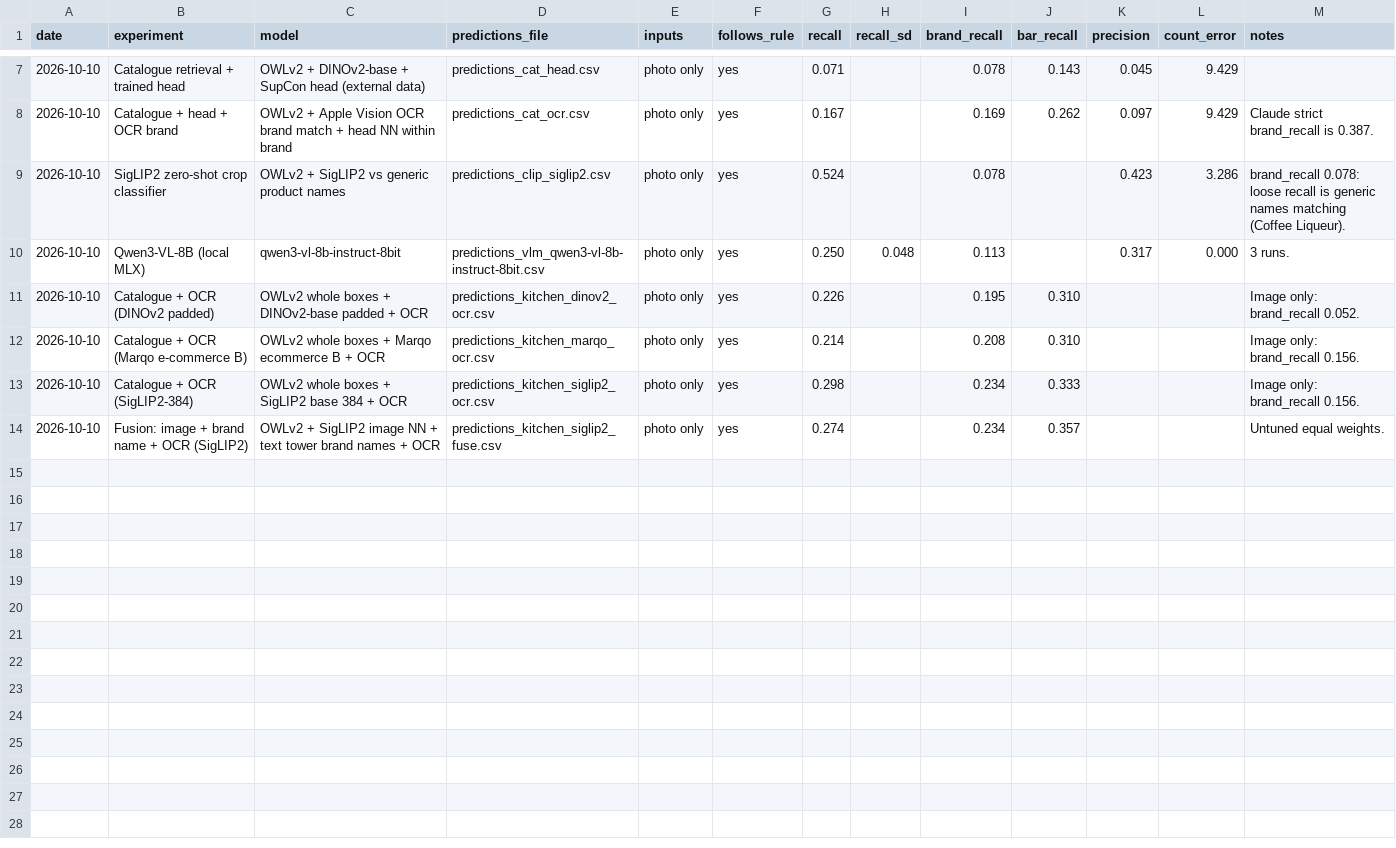
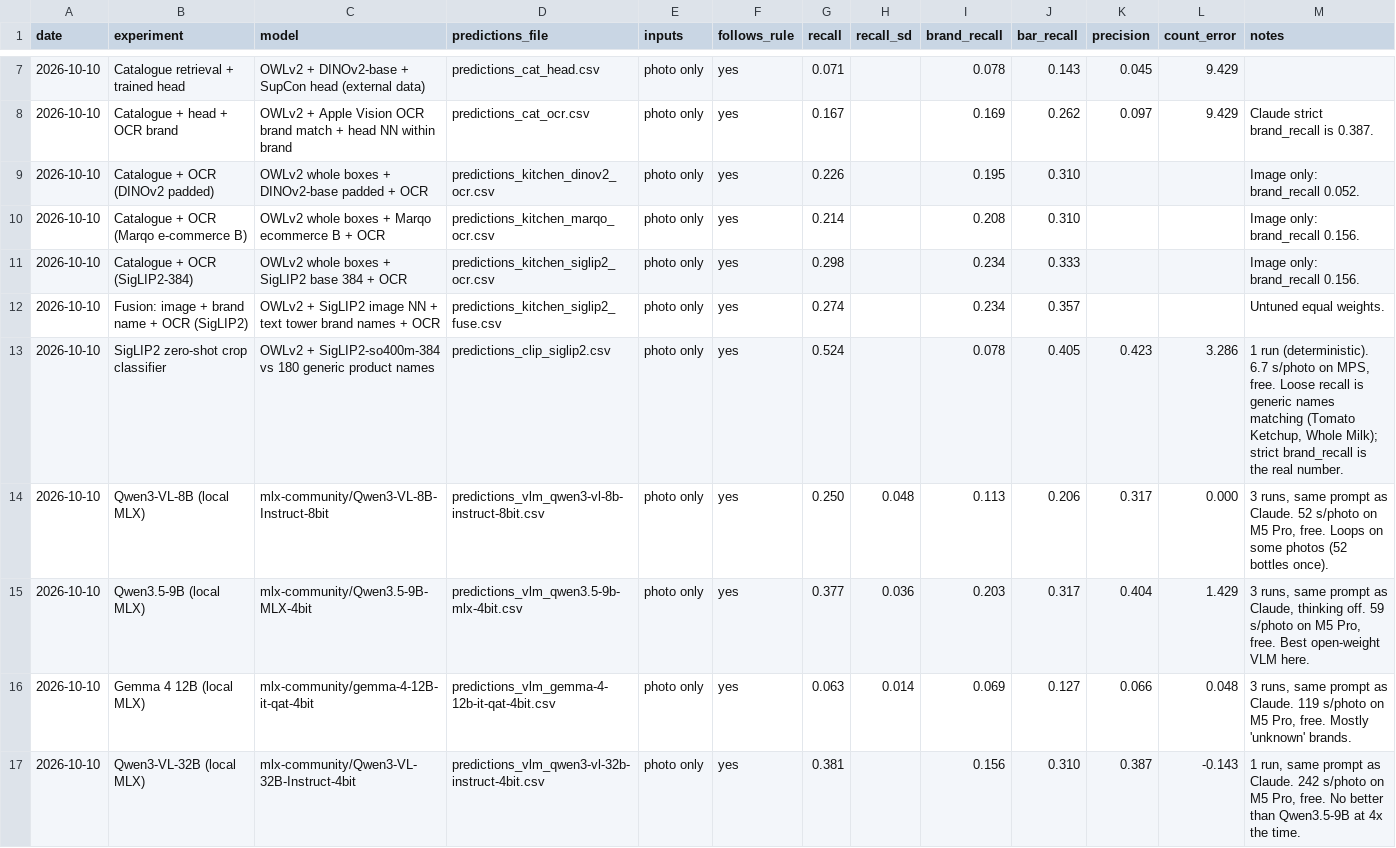
Before and after one commit to brgmry/backbar-vision, a CSV file: data/results.csv, drawn as a sheet; only a part is shown, gaps mark what is left out; removed rows and columns are numbered as before the commit, all else as after; the diff names each change by its address in the sheet, - before the commit and + after, or states it on an @@ line.

Commit message:
Baselines: local open-weight VLMs (Qwen3-VL 8B/32B, Qwen3.5-9B, Gemma 4 12B via MLX) and OWLv2 + SigLIP2 zero-shot crop classifier
Same prompt and schema as identify.py, photo only. Best open-weight: Qwen3.5-9B
recall 0.377, brand_recall 0.203 vs Claude 0.595 / 0.387. No OpenAI/Gemini keys present.

```diff
--- a/data/results.csv
+++ b/data/results.csv
-row 9: 2026-10-10 | SigLIP2 zero-shot crop classifier | OWLv2 + SigLIP2 vs generic product names | predictions_clip_siglip2.csv | photo only | yes | 0.524 |  | 0.078 |  | 0.423 | 3.286 | brand_recall 0.078: loose recall is generic names matching (Coffee Liqueur).
-row 10: 2026-10-10 | Qwen3-VL-8B (local MLX) | qwen3-vl-8b-instruct-8bit | predictions_vlm_qwen3-vl-8b-instruct-8bit.csv | photo only | yes | 0.250 | 0.048 | 0.113 |  | 0.317 | 0.000 | 3 runs.
+row 13: 2026-10-10 | SigLIP2 zero-shot crop classifier | OWLv2 + SigLIP2-so400m-384 vs 180 generic product names | predictions_clip_siglip2.csv | photo only | yes | 0.524 |  | 0.078 | 0.405 | 0.423 | 3.286 | 1 run (deterministic). 6.7 s/photo on MPS, free. Loose recall is generic names matching (Tomato Ketchup, Whole Milk); strict brand_recall is the real number.
+row 14: 2026-10-10 | Qwen3-VL-8B (local MLX) | mlx-community/Qwen3-VL-8B-Instruct-8bit | predictions_vlm_qwen3-vl-8b-instruct-8bit.csv | photo only | yes | 0.250 | 0.048 | 0.113 | 0.206 | 0.317 | 0.000 | 3 runs, same prompt as Claude. 52 s/photo on M5 Pro, free. Loops on some photos (52 bottles once).
+row 15: 2026-10-10 | Qwen3.5-9B (local MLX) | mlx-community/Qwen3.5-9B-MLX-4bit | predictions_vlm_qwen3.5-9b-mlx-4bit.csv | photo only | yes | 0.377 | 0.036 | 0.203 | 0.317 | 0.404 | 1.429 | 3 runs, same prompt as Claude, thinking off. 59 s/photo on M5 Pro, free. Best open-weight VLM here.
+row 16: 2026-10-10 | Gemma 4 12B (local MLX) | mlx-community/gemma-4-12B-it-qat-4bit | predictions_vlm_gemma-4-12b-it-qat-4bit.csv | photo only | yes | 0.063 | 0.014 | 0.069 | 0.127 | 0.066 | 0.048 | 3 runs, same prompt as Claude. 119 s/photo on M5 Pro, free. Mostly 'unknown' brands.
+row 17: 2026-10-10 | Qwen3-VL-32B (local MLX) | mlx-community/Qwen3-VL-32B-Instruct-4bit | predictions_vlm_qwen3-vl-32b-instruct-4bit.csv | photo only | yes | 0.381 |  | 0.156 | 0.310 | 0.387 | -0.143 | 1 run, same prompt as Claude. 242 s/photo on M5 Pro, free. No better than Qwen3.5-9B at 4x the time.
```
Also changed, not shown: 8 other files.
